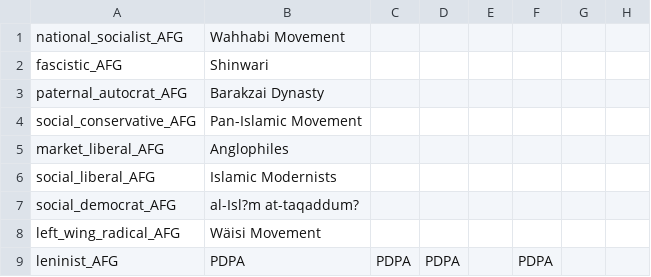
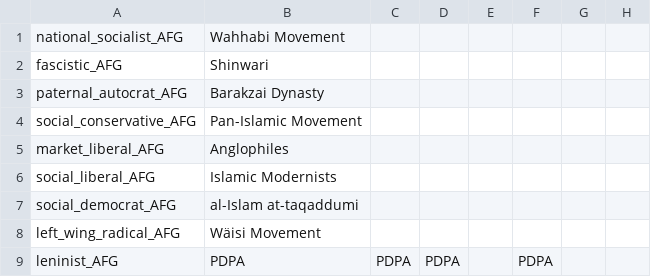
Before and after one commit to dthird3/ww1tfh, a CSV file: localisation/Parties.csv, drawn as a sheet; only a part is shown; the diff names each change by its address in the sheet, - before the commit and + after, or states it on an @@ line.

```diff
--- a/localisation/Parties.csv
+++ b/localisation/Parties.csv
-B7: al-Isl?m at-taqaddum?
+B7: al-Islam at-taqaddumi
```
